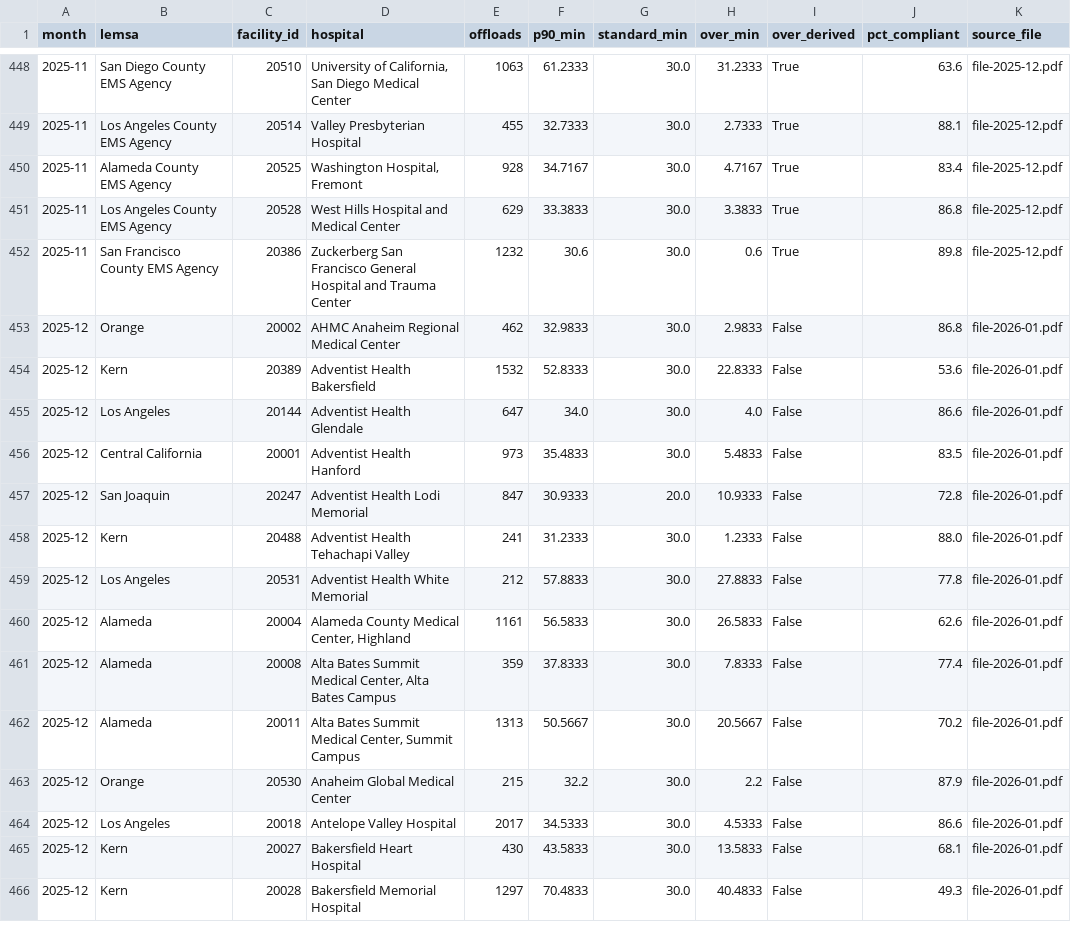
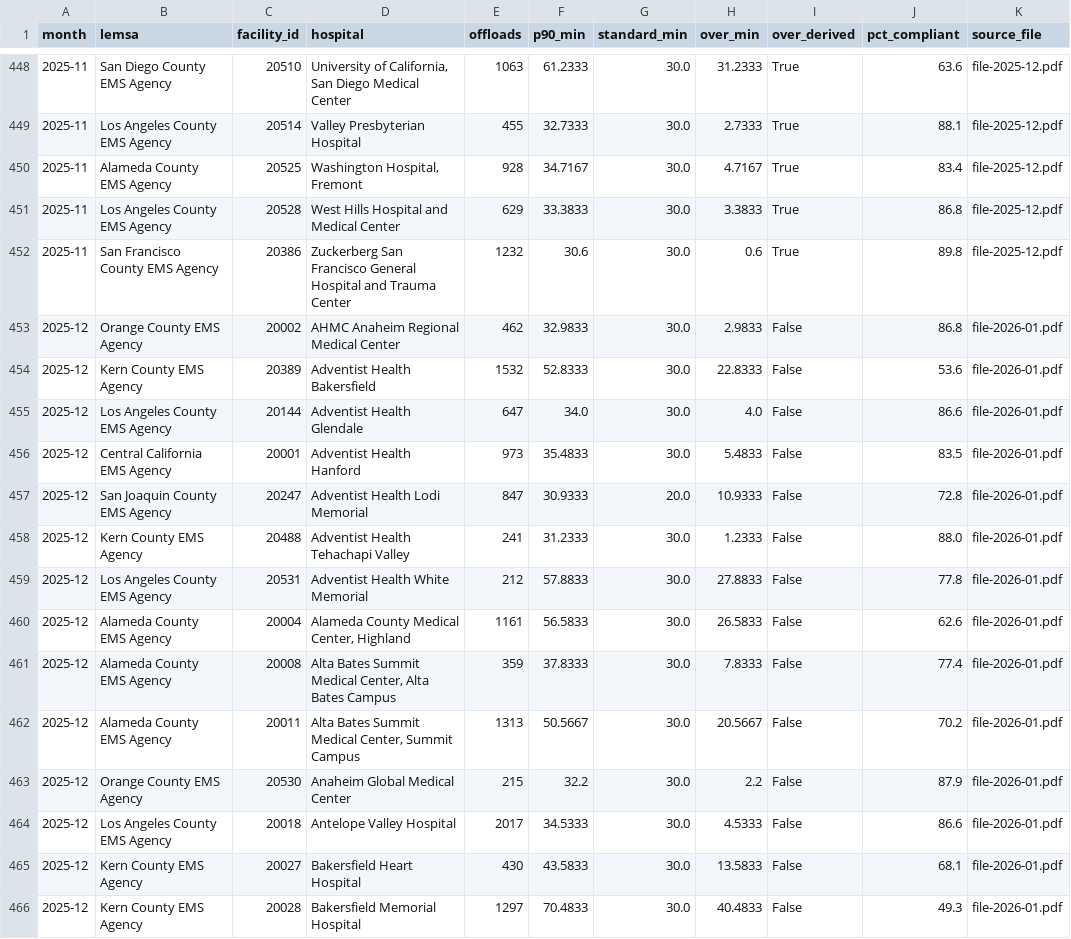
Before and after one commit to palashraks-afk/OffLoad, a CSV file: data/processed/offloads.csv, drawn as a sheet; only a part is shown, gaps mark what is left out; the diff covers the shown part only; the diff names each change by its address in the sheet, - before the commit and + after, or states it on an @@ line.

```diff
--- a/data/processed/offloads.csv
+++ b/data/processed/offloads.csv
-B453 (lemsa): Orange
+B453 (lemsa): Orange County EMS Agency
-B454 (lemsa): Kern
+B454 (lemsa): Kern County EMS Agency
-B455 (lemsa): Los Angeles
+B455 (lemsa): Los Angeles County EMS Agency
-B456 (lemsa): Central California
+B456 (lemsa): Central California EMS Agency
-B457 (lemsa): San Joaquin
+B457 (lemsa): San Joaquin County EMS Agency
-B458 (lemsa): Kern
+B458 (lemsa): Kern County EMS Agency
-B459 (lemsa): Los Angeles
+B459 (lemsa): Los Angeles County EMS Agency
-B460:B462 (lemsa): Alameda
+B460:B462 (lemsa): Alameda County EMS Agency
-B463 (lemsa): Orange
+B463 (lemsa): Orange County EMS Agency
-B464 (lemsa): Los Angeles
+B464 (lemsa): Los Angeles County EMS Agency
-B465:B466 (lemsa): Kern
+B465:B466 (lemsa): Kern County EMS Agency
```
Also changed, not shown: 137 edited cells elsewhere in this file, site/data/offloads.csv, 19 other files.
